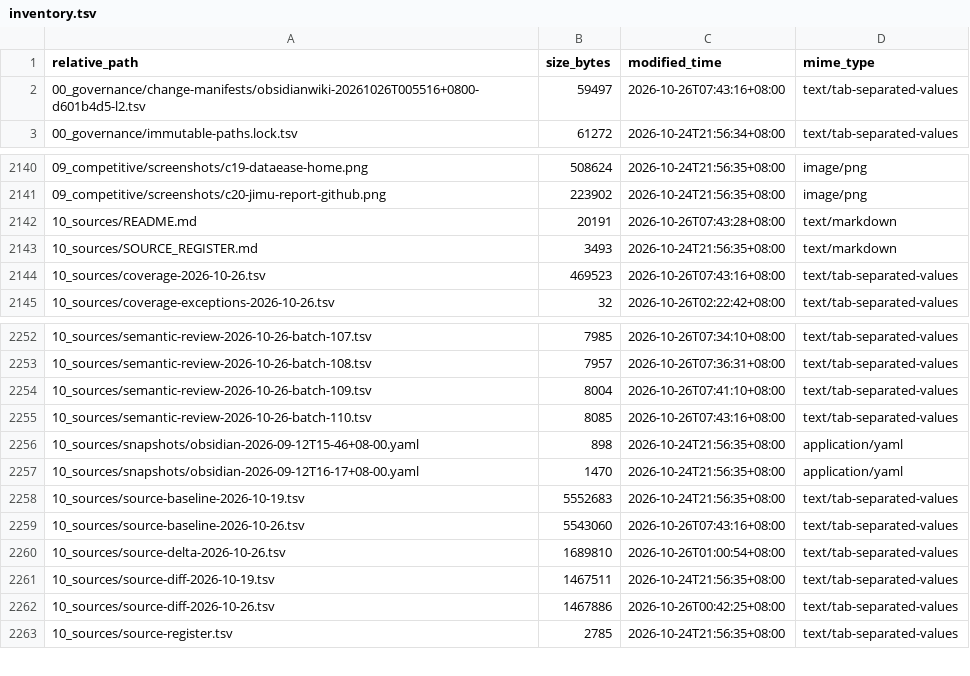
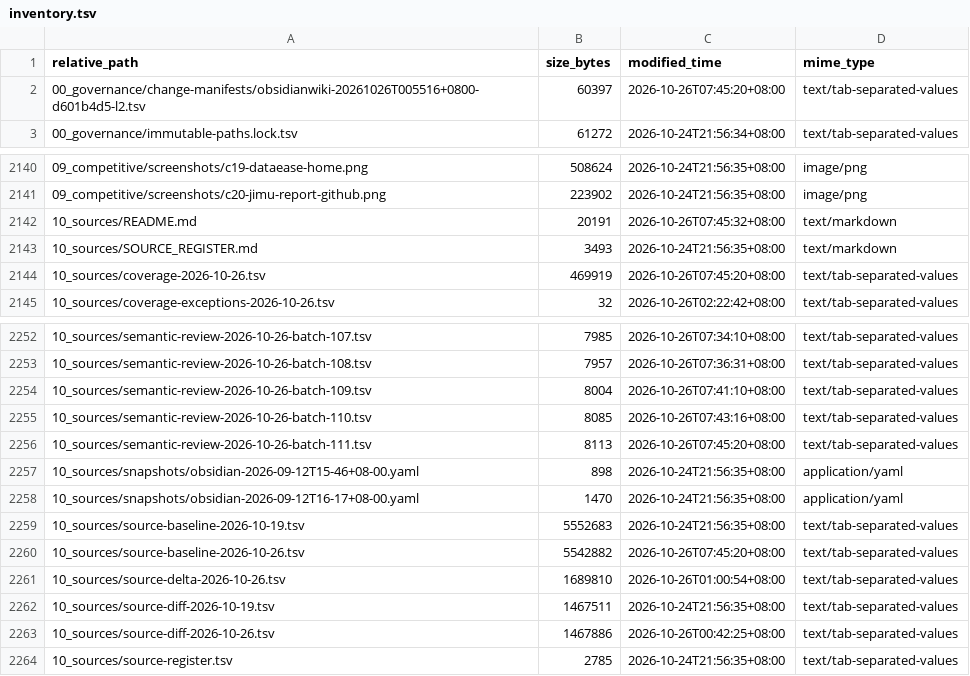
Before and after one commit to davyzhong/FLOW, a TSV file: docs/knowledge-base/99_manifest/inventory.tsv, drawn as a sheet; only a part is shown, gaps mark what is left out.

```diff
--- a/docs/knowledge-base/99_manifest/inventory.tsv
+++ b/docs/knowledge-base/99_manifest/inventory.tsv
@@ -1,3 +1,3 @@
 relative_path	size_bytes	modified_time	mime_type
-00_governance/change-manifests/obsidianwiki-20261026T005516+0800-d601b4d5-l2.tsv	59497	2026-10-26T07:43:16+08:00	text/tab-separated-values
+00_governance/change-manifests/obsidianwiki-20261026T005516+0800-d601b4d5-l2.tsv	60397	2026-10-26T07:45:20+08:00	text/tab-separated-values
 00_governance/immutable-paths.lock.tsv	61272	2026-10-24T21:56:34+08:00	text/tab-separated-values
@@ -2141,5 +2141,5 @@ relative_path	size_bytes	modified_time	mime_type
 09_competitive/screenshots/c20-jimu-report-github.png	223902	2026-10-24T21:56:35+08:00	image/png
-10_sources/README.md	20191	2026-10-26T07:43:28+08:00	text/markdown
+10_sources/README.md	20191	2026-10-26T07:45:32+08:00	text/markdown
 10_sources/SOURCE_REGISTER.md	3493	2026-10-24T21:56:35+08:00	text/markdown
-10_sources/coverage-2026-10-26.tsv	469523	2026-10-26T07:43:16+08:00	text/tab-separated-values
+10_sources/coverage-2026-10-26.tsv	469919	2026-10-26T07:45:20+08:00	text/tab-separated-values
 10_sources/coverage-exceptions-2026-10-26.tsv	32	2026-10-26T02:22:42+08:00	text/tab-separated-values
@@ -2255,2 +2255,3 @@ relative_path	size_bytes	modified_time	mime_type
 10_sources/semantic-review-2026-10-26-batch-110.tsv	8085	2026-10-26T07:43:16+08:00	text/tab-separated-values
+10_sources/semantic-review-2026-10-26-batch-111.tsv	8113	2026-10-26T07:45:20+08:00	text/tab-separated-values
 10_sources/snapshots/obsidian-2026-09-12T15-46+08-00.yaml	898	2026-10-24T21:56:35+08:00	application/yaml
@@ -2258,3 +2259,3 @@ relative_path	size_bytes	modified_time	mime_type
 10_sources/source-baseline-2026-10-19.tsv	5552683	2026-10-24T21:56:35+08:00	text/tab-separated-values
-10_sources/source-baseline-2026-10-26.tsv	5543060	2026-10-26T07:43:16+08:00	text/tab-separated-values
+10_sources/source-baseline-2026-10-26.tsv	5542882	2026-10-26T07:45:20+08:00	text/tab-separated-values
 10_sources/source-delta-2026-10-26.tsv	1689810	2026-10-26T01:00:54+08:00	text/tab-separated-values
```
Also changed, not shown: docs/knowledge-base/00_governance/change-manifests/obsidianwiki-20261026T005516+0800-d601b4d5-l2.tsv, docs/knowledge-base/10_sources/coverage-2026-10-26.tsv, 8 other files.
